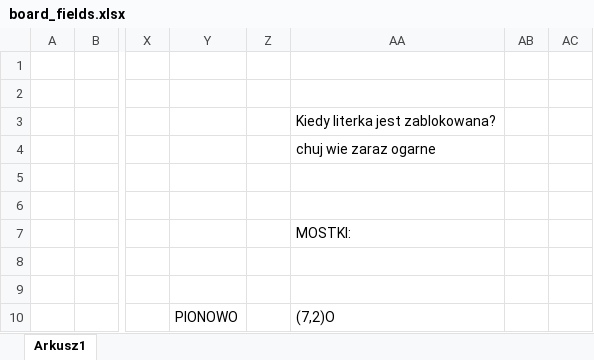
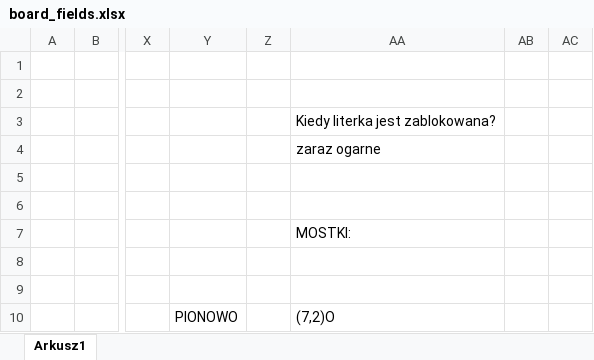
Before and after one commit to radosz99/Scrabble-optimizer, an Excel workbook: optimizer/resources/board_fields.xlsx, sheet Arkusz1, drawn as a sheet; only a part is shown, gaps mark what is left out; values as stored, in another font and other column widths than the file's, no borders; charts and pictures not drawn; the diff names each change by its address in the sheet, - before the commit and + after, or states it on an @@ line.

```diff
--- a/optimizer/resources/board_fields.xlsx (sheet Arkusz1)
+++ b/optimizer/resources/board_fields.xlsx (sheet Arkusz1)
-AA4: chuj wie zaraz ogarne
+AA4: zaraz ogarne
```
Also changed, not shown: 8 other files.
